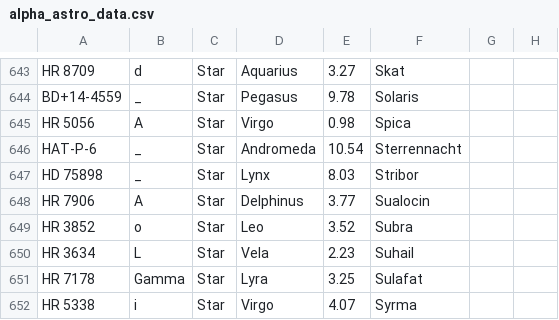
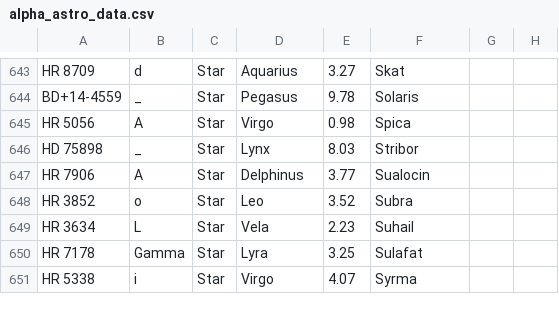
Before and after one commit to pat-mart/alpha_app, a CSV file: assets/alpha_astro_data.csv, drawn as a sheet; only a part is shown, gaps mark what is left out.

```diff
--- a/assets/alpha_astro_data.csv
+++ b/assets/alpha_astro_data.csv
@@ -645,3 +645,2 @@ BD+14-4559,_,Star,Pegasus,9.78,Solaris,,
 HR 5056,A,Star,Virgo,0.98,Spica,,
-HAT-P-6,_,Star,Andromeda,10.54,Sterrennacht,,
 HD 75898,_,Star,Lynx,8.03,Stribor,,
```
Also changed, not shown: 10 other files.
